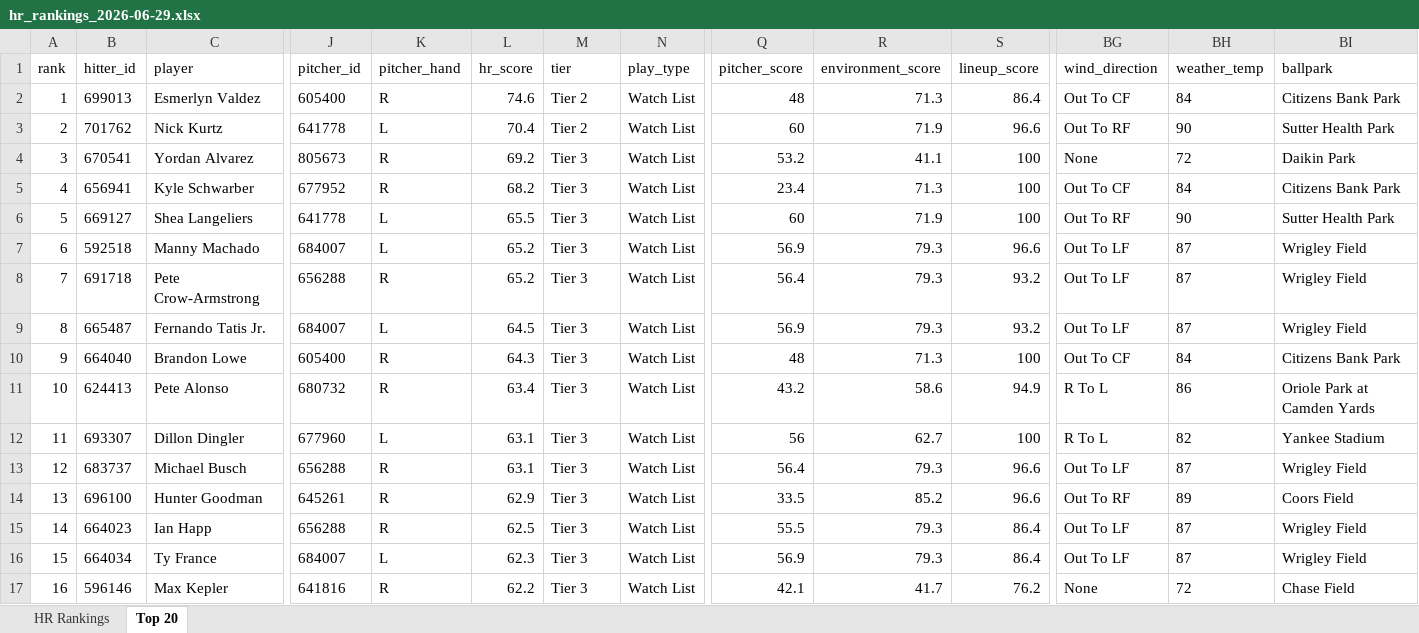
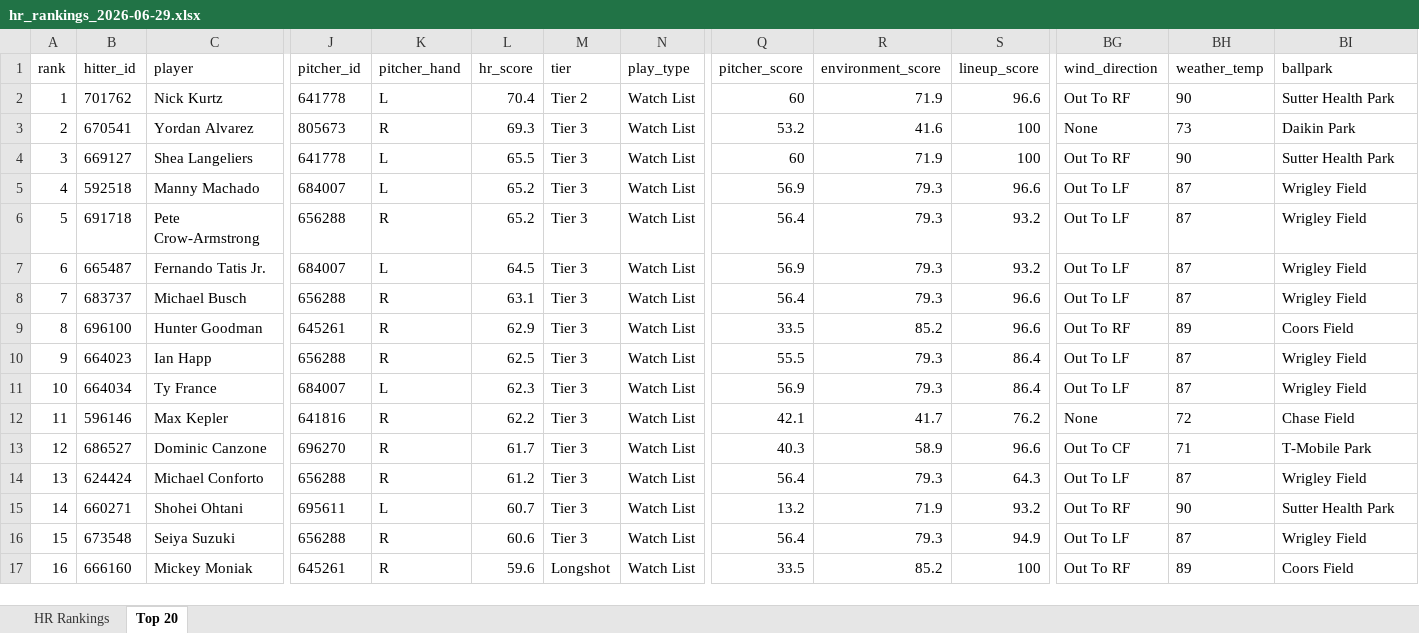
Before and after one commit to etbell28/hitter-tool, an Excel workbook: outputs/daily/hr_rankings_2026-06-29.xlsx, sheet Top 20, drawn as a sheet; only a part is shown, gaps mark what is left out; values as stored, in another font and other column widths than the file's, no borders; removed rows and columns are numbered as before the commit, all else as after; rows hold the shown columns only; the diff covers the shown part only; the diff names each change by its address in the sheet, - before the commit and + after, or states it on an @@ line.

```diff
--- a/outputs/daily/hr_rankings_2026-06-29.xlsx (sheet Top 20)
+++ b/outputs/daily/hr_rankings_2026-06-29.xlsx (sheet Top 20)
-row 2: 1 | 699013 | Esmerlyn Valdez | 605400 | R | 74.6 | Tier 2 | Watch List | 48 | 71.3 | 86.4 | Out To CF | 84 | Citizens Bank Park
-A2 (rank): 2
+A2 (rank): 1
-A3 (rank): 3
+A3 (rank): 2
-L3 (hr_score): 69.2
+L3 (hr_score): 69.3
-R3 (environment_score): 41.1
+R3 (environment_score): 41.6
-BH3 (weather_temp): 72
+BH3 (weather_temp): 73
-row 5: 4 | 656941 | Kyle Schwarber | 677952 | R | 68.2 | Tier 3 | Watch List | 23.4 | 71.3 | 100 | Out To CF | 84 | Citizens Bank Park
-A4 (rank): 5
+A4 (rank): 3
-A5 (rank): 6
+A5 (rank): 4
-A6 (rank): 7
+A6 (rank): 5
-A7 (rank): 8
+A7 (rank): 6
-row 10: 9 | 664040 | Brandon Lowe | 605400 | R | 64.3 | Tier 3 | Watch List | 48 | 71.3 | 100 | Out To CF | 84 | Citizens Bank Park
-row 11: 10 | 624413 | Pete Alonso | 680732 | R | 63.4 | Tier 3 | Watch List | 43.2 | 58.6 | 94.9 | R To L | 86 | Oriole Park at Camden Yards
-row 12: 11 | 693307 | Dillon Dingler | 677960 | L | 63.1 | Tier 3 | Watch List | 56 | 62.7 | 100 | R To L | 82 | Yankee Stadium
-A8 (rank): 12
+A8 (rank): 7
-A9 (rank): 13
+A9 (rank): 8
-A10 (rank): 14
+A10 (rank): 9
-A11 (rank): 15
+A11 (rank): 10
-A12 (rank): 16
+A12 (rank): 11
+row 13: 12 | 686527 | Dominic Canzone | 696270 | R | 61.7 | Tier 3 | Watch List | 40.3 | 58.9 | 96.6 | Out To CF | 71 | T-Mobile Park
+row 14: 13 | 624424 | Michael Conforto | 656288 | R | 61.2 | Tier 3 | Watch List | 56.4 | 79.3 | 64.3 | Out To LF | 87 | Wrigley Field
+row 15: 14 | 660271 | Shohei Ohtani | 695611 | L | 60.7 | Tier 3 | Watch List | 13.2 | 71.9 | 93.2 | Out To RF | 90 | Sutter Health Park
+row 16: 15 | 673548 | Seiya Suzuki | 656288 | R | 60.6 | Tier 3 | Watch List | 56.4 | 79.3 | 94.9 | Out To LF | 87 | Wrigley Field
+row 17: 16 | 666160 | Mickey Moniak | 645261 | R | 59.6 | Longshot | Watch List | 33.5 | 85.2 | 100 | Out To RF | 89 | Coors Field
```
Also changed, not shown: 185 edited cells elsewhere in this sheet, sheet HR Rankings, outputs/daily/hr_rankings_2026-06-29_remaining.xlsx, outputs/hr_rankings.xlsx, 9 other files.
